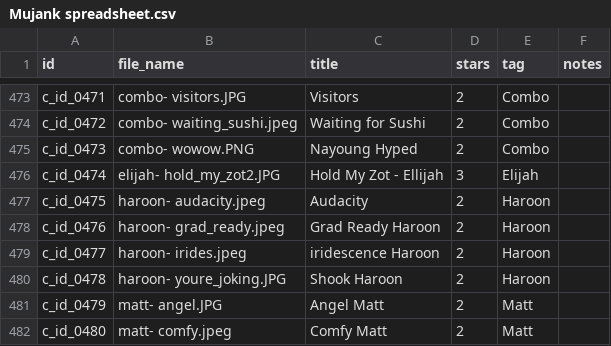
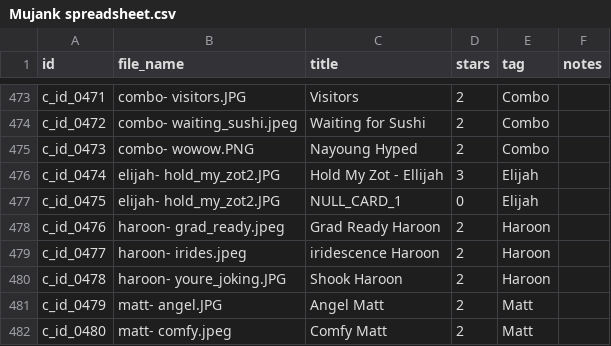
Before and after one commit to wuguishifu/Mujank, a CSV file: Mujank spreadsheet.csv, drawn as a sheet; only a part is shown, gaps mark what is left out.

Commit message:
Removed card audacity.

```diff
--- a/Mujank spreadsheet.csv
+++ b/Mujank spreadsheet.csv
@@ -476,3 +476,3 @@ c_id_0473,combo- wowow.PNG,Nayoung Hyped,2,Combo,
 c_id_0474,elijah- hold_my_zot2.JPG,Hold My Zot - Ellijah,3,Elijah,
-c_id_0475,haroon- audacity.jpeg,Audacity,2,Haroon,
+c_id_0475,elijah- hold_my_zot2.JPG,NULL_CARD_1,0,Elijah,
 c_id_0476,haroon- grad_ready.jpeg,Grad Ready Haroon,2,Haroon,
```
Also changed, not shown: 1 other file.
